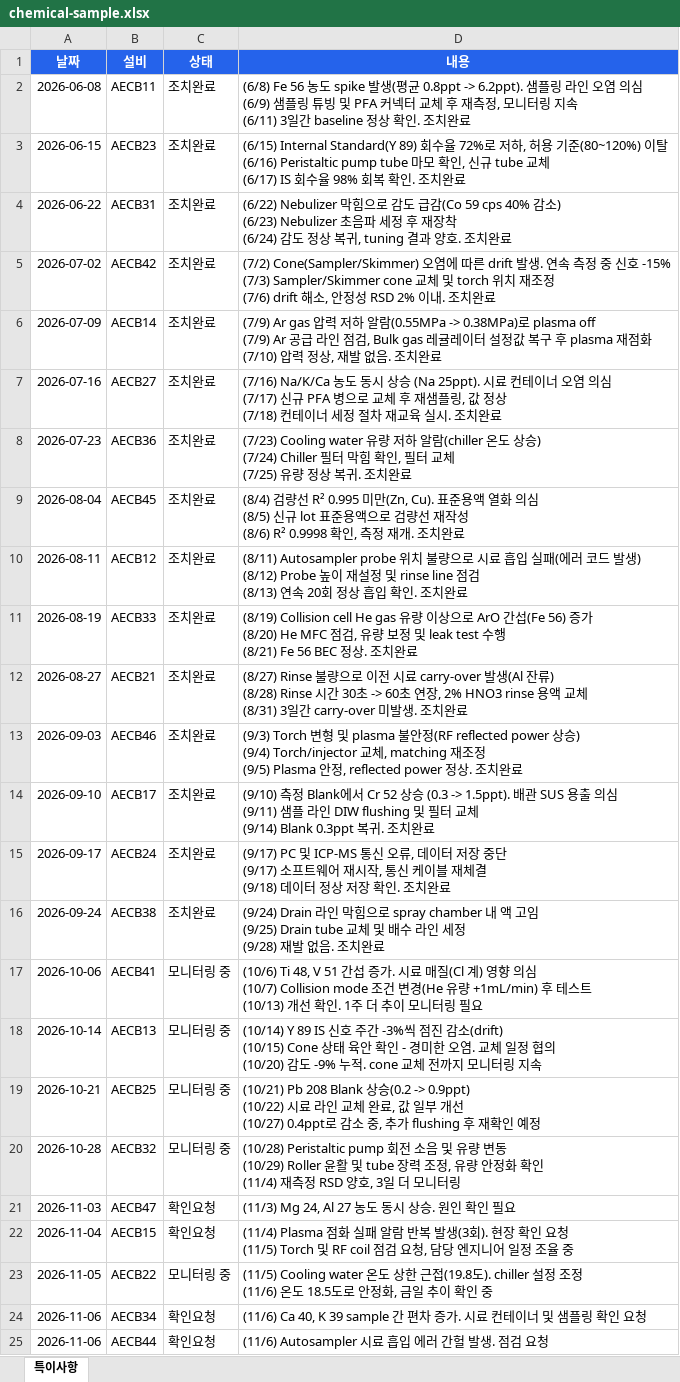
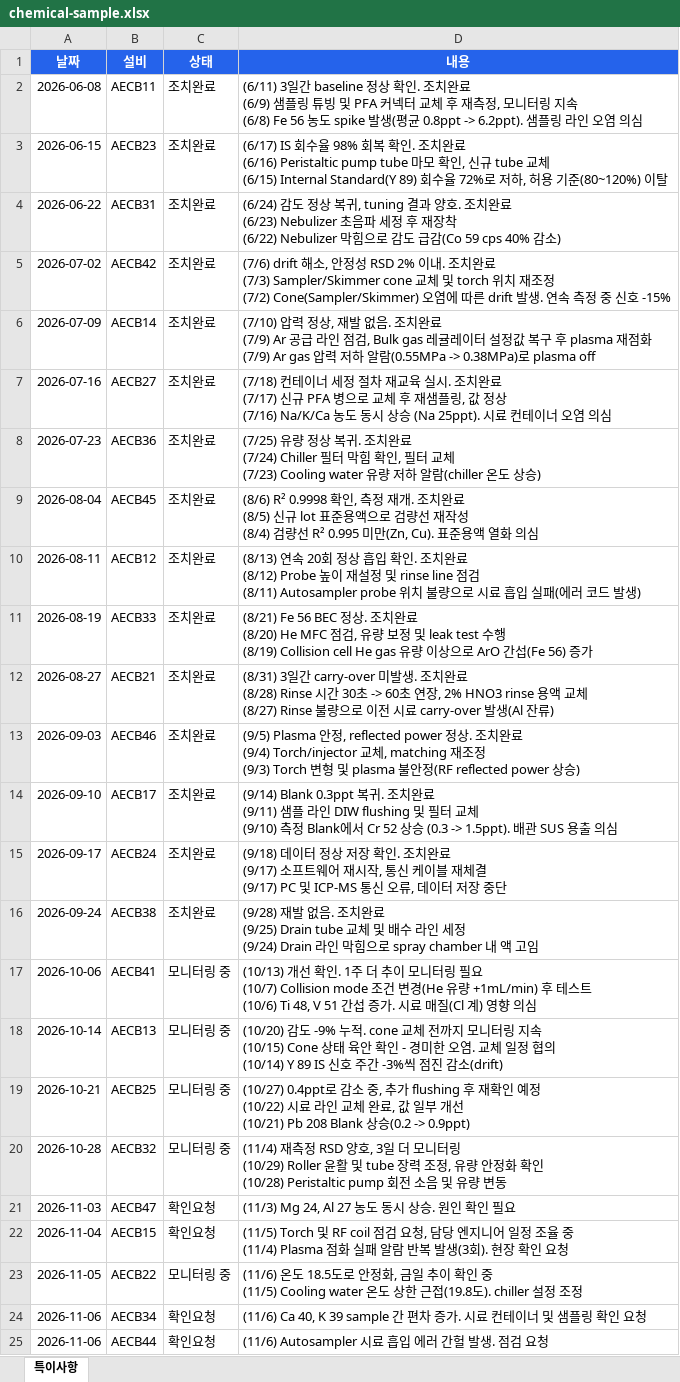
Before and after one commit to Kiyo-on/261106_dashboard, an Excel workbook: chemical-sample.xlsx, sheet 특이사항, drawn as a sheet; values as stored, in another font and other column widths than the file's, no borders; ↵ is a line break in a cell; the diff names each change by its address in the sheet, - before the commit and + after, or states it on an @@ line.

```diff
--- a/chemical-sample.xlsx (sheet 특이사항)
+++ b/chemical-sample.xlsx (sheet 특이사항)
-D2 (내용): (6/8) Fe 56 농도 spike 발생(평균 0.8ppt -> 6.2ppt). 샘플링 라인 오염 의심 ↵ (6/9) 샘플링 튜빙 및 PFA 커넥터 교체 후 재측정, 모니터링 지속 ↵ (6/11) 3일간 baseline 정상 확인. 조치완료
+D2 (내용): (6/11) 3일간 baseline 정상 확인. 조치완료 ↵ (6/9) 샘플링 튜빙 및 PFA 커넥터 교체 후 재측정, 모니터링 지속 ↵ (6/8) Fe 56 농도 spike 발생(평균 0.8ppt -> 6.2ppt). 샘플링 라인 오염 의심
-D3 (내용): (6/15) Internal Standard(Y 89) 회수율 72%로 저하, 허용 기준(80~120%) 이탈 ↵ (6/16) Peristaltic pump tube 마모 확인, 신규 tube 교체 ↵ (6/17) IS 회수율 98% 회복 확인. 조치완료
+D3 (내용): (6/17) IS 회수율 98% 회복 확인. 조치완료 ↵ (6/16) Peristaltic pump tube 마모 확인, 신규 tube 교체 ↵ (6/15) Internal Standard(Y 89) 회수율 72%로 저하, 허용 기준(80~120%) 이탈
-D4 (내용): (6/22) Nebulizer 막힘으로 감도 급감(Co 59 cps 40% 감소) ↵ (6/23) Nebulizer 초음파 세정 후 재장착 ↵ (6/24) 감도 정상 복귀, tuning 결과 양호. 조치완료
+D4 (내용): (6/24) 감도 정상 복귀, tuning 결과 양호. 조치완료 ↵ (6/23) Nebulizer 초음파 세정 후 재장착 ↵ (6/22) Nebulizer 막힘으로 감도 급감(Co 59 cps 40% 감소)
-D5 (내용): (7/2) Cone(Sampler/Skimmer) 오염에 따른 drift 발생. 연속 측정 중 신호 -15% ↵ (7/3) Sampler/Skimmer cone 교체 및 torch 위치 재조정 ↵ (7/6) drift 해소, 안정성 RSD 2% 이내. 조치완료
+D5 (내용): (7/6) drift 해소, 안정성 RSD 2% 이내. 조치완료 ↵ (7/3) Sampler/Skimmer cone 교체 및 torch 위치 재조정 ↵ (7/2) Cone(Sampler/Skimmer) 오염에 따른 drift 발생. 연속 측정 중 신호 -15%
-D6 (내용): (7/9) Ar gas 압력 저하 알람(0.55MPa -> 0.38MPa)로 plasma off ↵ (7/9) Ar 공급 라인 점검, Bulk gas 레귤레이터 설정값 복구 후 plasma 재점화 ↵ (7/10) 압력 정상, 재발 없음. 조치완료
+D6 (내용): (7/10) 압력 정상, 재발 없음. 조치완료 ↵ (7/9) Ar 공급 라인 점검, Bulk gas 레귤레이터 설정값 복구 후 plasma 재점화 ↵ (7/9) Ar gas 압력 저하 알람(0.55MPa -> 0.38MPa)로 plasma off
-D7 (내용): (7/16) Na/K/Ca 농도 동시 상승 (Na 25ppt). 시료 컨테이너 오염 의심 ↵ (7/17) 신규 PFA 병으로 교체 후 재샘플링, 값 정상 ↵ (7/18) 컨테이너 세정 절차 재교육 실시. 조치완료
+D7 (내용): (7/18) 컨테이너 세정 절차 재교육 실시. 조치완료 ↵ (7/17) 신규 PFA 병으로 교체 후 재샘플링, 값 정상 ↵ (7/16) Na/K/Ca 농도 동시 상승 (Na 25ppt). 시료 컨테이너 오염 의심
-D8 (내용): (7/23) Cooling water 유량 저하 알람(chiller 온도 상승) ↵ (7/24) Chiller 필터 막힘 확인, 필터 교체 ↵ (7/25) 유량 정상 복귀. 조치완료
+D8 (내용): (7/25) 유량 정상 복귀. 조치완료 ↵ (7/24) Chiller 필터 막힘 확인, 필터 교체 ↵ (7/23) Cooling water 유량 저하 알람(chiller 온도 상승)
-D9 (내용): (8/4) 검량선 R² 0.995 미만(Zn, Cu). 표준용액 열화 의심 ↵ (8/5) 신규 lot 표준용액으로 검량선 재작성 ↵ (8/6) R² 0.9998 확인, 측정 재개. 조치완료
+D9 (내용): (8/6) R² 0.9998 확인, 측정 재개. 조치완료 ↵ (8/5) 신규 lot 표준용액으로 검량선 재작성 ↵ (8/4) 검량선 R² 0.995 미만(Zn, Cu). 표준용액 열화 의심
-D10 (내용): (8/11) Autosampler probe 위치 불량으로 시료 흡입 실패(에러 코드 발생) ↵ (8/12) Probe 높이 재설정 및 rinse line 점검 ↵ (8/13) 연속 20회 정상 흡입 확인. 조치완료
+D10 (내용): (8/13) 연속 20회 정상 흡입 확인. 조치완료 ↵ (8/12) Probe 높이 재설정 및 rinse line 점검 ↵ (8/11) Autosampler probe 위치 불량으로 시료 흡입 실패(에러 코드 발생)
-D11 (내용): (8/19) Collision cell He gas 유량 이상으로 ArO 간섭(Fe 56) 증가 ↵ (8/20) He MFC 점검, 유량 보정 및 leak test 수행 ↵ (8/21) Fe 56 BEC 정상. 조치완료
+D11 (내용): (8/21) Fe 56 BEC 정상. 조치완료 ↵ (8/20) He MFC 점검, 유량 보정 및 leak test 수행 ↵ (8/19) Collision cell He gas 유량 이상으로 ArO 간섭(Fe 56) 증가
-D12 (내용): (8/27) Rinse 불량으로 이전 시료 carry-over 발생(Al 잔류) ↵ (8/28) Rinse 시간 30초 -> 60초 연장, 2% HNO3 rinse 용액 교체 ↵ (8/31) 3일간 carry-over 미발생. 조치완료
+D12 (내용): (8/31) 3일간 carry-over 미발생. 조치완료 ↵ (8/28) Rinse 시간 30초 -> 60초 연장, 2% HNO3 rinse 용액 교체 ↵ (8/27) Rinse 불량으로 이전 시료 carry-over 발생(Al 잔류)
-D13 (내용): (9/3) Torch 변형 및 plasma 불안정(RF reflected power 상승) ↵ (9/4) Torch/injector 교체, matching 재조정 ↵ (9/5) Plasma 안정, reflected power 정상. 조치완료
+D13 (내용): (9/5) Plasma 안정, reflected power 정상. 조치완료 ↵ (9/4) Torch/injector 교체, matching 재조정 ↵ (9/3) Torch 변형 및 plasma 불안정(RF reflected power 상승)
-D14 (내용): (9/10) 측정 Blank에서 Cr 52 상승 (0.3 -> 1.5ppt). 배관 SUS 용출 의심 ↵ (9/11) 샘플 라인 DIW flushing 및 필터 교체 ↵ (9/14) Blank 0.3ppt 복귀. 조치완료
+D14 (내용): (9/14) Blank 0.3ppt 복귀. 조치완료 ↵ (9/11) 샘플 라인 DIW flushing 및 필터 교체 ↵ (9/10) 측정 Blank에서 Cr 52 상승 (0.3 -> 1.5ppt). 배관 SUS 용출 의심
-D15 (내용): (9/17) PC 및 ICP-MS 통신 오류, 데이터 저장 중단 ↵ (9/17) 소프트웨어 재시작, 통신 케이블 재체결 ↵ (9/18) 데이터 정상 저장 확인. 조치완료
+D15 (내용): (9/18) 데이터 정상 저장 확인. 조치완료 ↵ (9/17) 소프트웨어 재시작, 통신 케이블 재체결 ↵ (9/17) PC 및 ICP-MS 통신 오류, 데이터 저장 중단
-D16 (내용): (9/24) Drain 라인 막힘으로 spray chamber 내 액 고임 ↵ (9/25) Drain tube 교체 및 배수 라인 세정 ↵ (9/28) 재발 없음. 조치완료
+D16 (내용): (9/28) 재발 없음. 조치완료 ↵ (9/25) Drain tube 교체 및 배수 라인 세정 ↵ (9/24) Drain 라인 막힘으로 spray chamber 내 액 고임
-D17 (내용): (10/6) Ti 48, V 51 간섭 증가. 시료 매질(Cl 계) 영향 의심 ↵ (10/7) Collision mode 조건 변경(He 유량 +1mL/min) 후 테스트 ↵ (10/13) 개선 확인. 1주 더 추이 모니터링 필요
+D17 (내용): (10/13) 개선 확인. 1주 더 추이 모니터링 필요 ↵ (10/7) Collision mode 조건 변경(He 유량 +1mL/min) 후 테스트 ↵ (10/6) Ti 48, V 51 간섭 증가. 시료 매질(Cl 계) 영향 의심
-D18 (내용): (10/14) Y 89 IS 신호 주간 -3%씩 점진 감소(drift) ↵ (10/15) Cone 상태 육안 확인 - 경미한 오염. 교체 일정 협의 ↵ (10/20) 감도 -9% 누적. cone 교체 전까지 모니터링 지속
+D18 (내용): (10/20) 감도 -9% 누적. cone 교체 전까지 모니터링 지속 ↵ (10/15) Cone 상태 육안 확인 - 경미한 오염. 교체 일정 협의 ↵ (10/14) Y 89 IS 신호 주간 -3%씩 점진 감소(drift)
-D19 (내용): (10/21) Pb 208 Blank 상승(0.2 -> 0.9ppt) ↵ (10/22) 시료 라인 교체 완료, 값 일부 개선 ↵ (10/27) 0.4ppt로 감소 중, 추가 flushing 후 재확인 예정
+D19 (내용): (10/27) 0.4ppt로 감소 중, 추가 flushing 후 재확인 예정 ↵ (10/22) 시료 라인 교체 완료, 값 일부 개선 ↵ (10/21) Pb 208 Blank 상승(0.2 -> 0.9ppt)
-D20 (내용): (10/28) Peristaltic pump 회전 소음 및 유량 변동 ↵ (10/29) Roller 윤활 및 tube 장력 조정, 유량 안정화 확인 ↵ (11/4) 재측정 RSD 양호, 3일 더 모니터링
+D20 (내용): (11/4) 재측정 RSD 양호, 3일 더 모니터링 ↵ (10/29) Roller 윤활 및 tube 장력 조정, 유량 안정화 확인 ↵ (10/28) Peristaltic pump 회전 소음 및 유량 변동
-D22 (내용): (11/4) Plasma 점화 실패 알람 반복 발생(3회). 현장 확인 요청 ↵ (11/5) Torch 및 RF coil 점검 요청, 담당 엔지니어 일정 조율 중
+D22 (내용): (11/5) Torch 및 RF coil 점검 요청, 담당 엔지니어 일정 조율 중 ↵ (11/4) Plasma 점화 실패 알람 반복 발생(3회). 현장 확인 요청
-D23 (내용): (11/5) Cooling water 온도 상한 근접(19.8도). chiller 설정 조정 ↵ (11/6) 온도 18.5도로 안정화, 금일 추이 확인 중
+D23 (내용): (11/6) 온도 18.5도로 안정화, 금일 추이 확인 중 ↵ (11/5) Cooling water 온도 상한 근접(19.8도). chiller 설정 조정
```
Also changed, not shown: chemical-sample2.xlsx, 1 other file.
